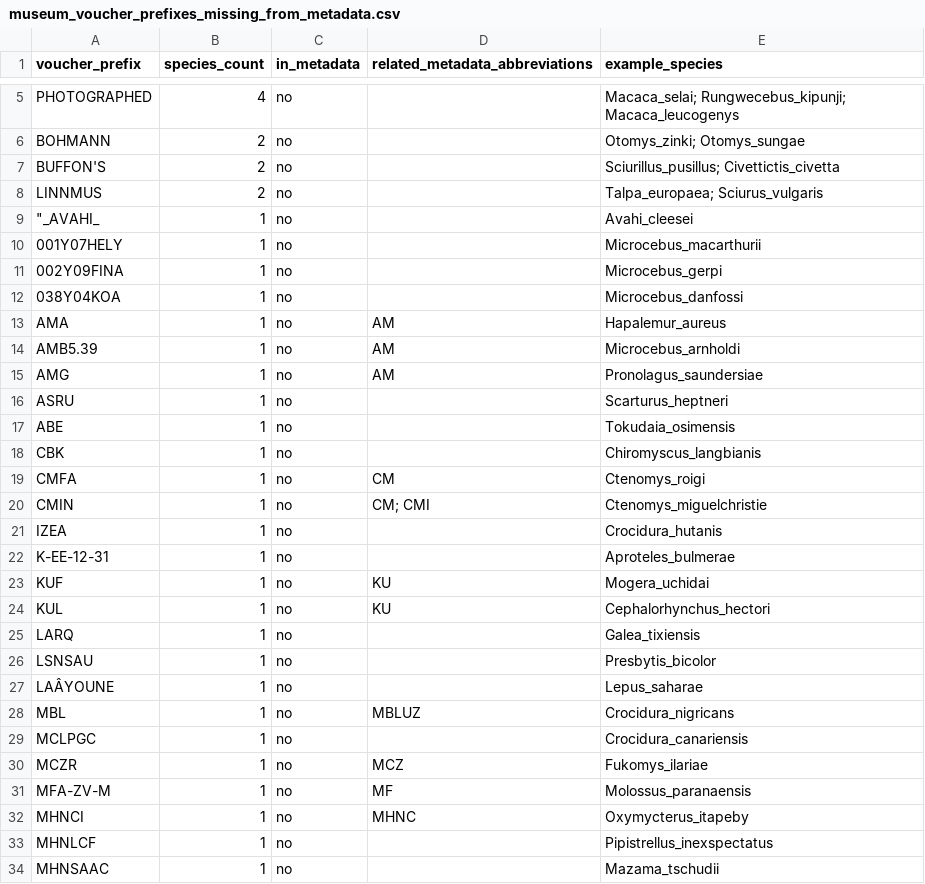
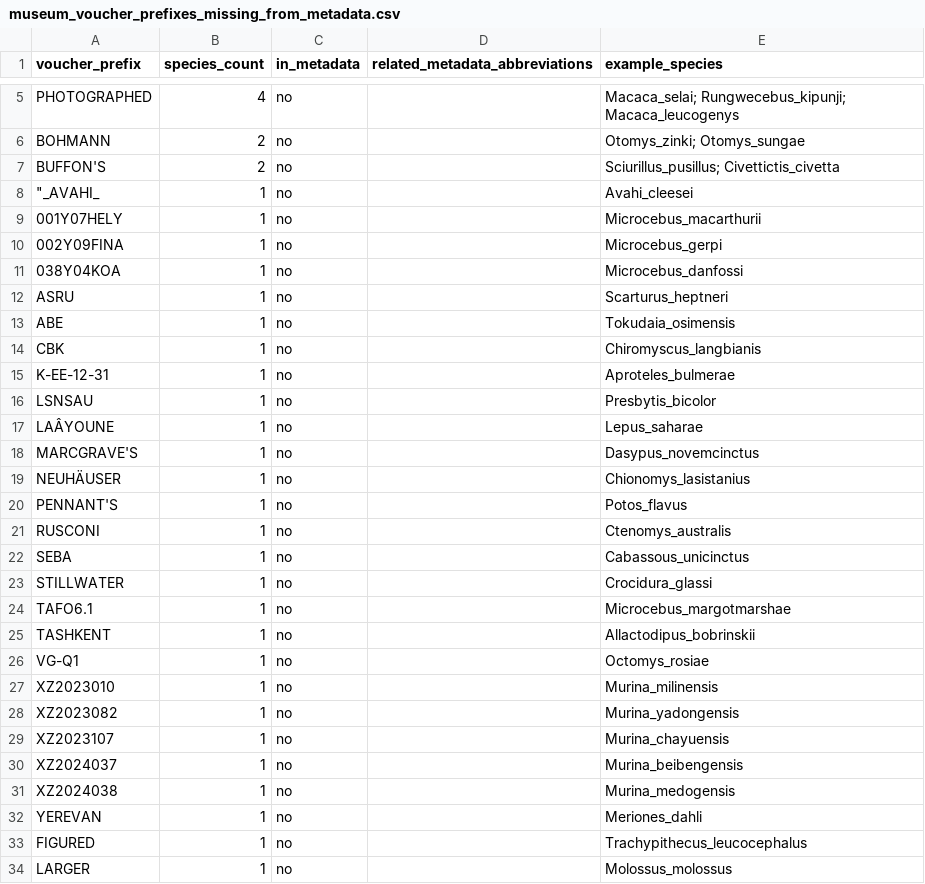
Before and after one commit to ulfboge/MDD, a CSV file: mdd_project/data/review/museum_voucher_prefixes_missing_from_metadata.csv, drawn as a sheet; only a part is shown, gaps mark what is left out; the shorter side is filled out with more unchanged rows; the diff covers the shown part only; the diff names each change by its address in the sheet, - before the commit and + after, or states it on an @@ line.

```diff
--- a/mdd_project/data/review/museum_voucher_prefixes_missing_from_metadata.csv
+++ b/mdd_project/data/review/museum_voucher_prefixes_missing_from_metadata.csv
-row 8: LINNMUS | 2 | no |  | Talpa_europaea; Sciurus_vulgaris
-row 13: AMA | 1 | no | AM | Hapalemur_aureus
-row 14: AMB5.39 | 1 | no | AM | Microcebus_arnholdi
-row 15: AMG | 1 | no | AM | Pronolagus_saundersiae
-row 19: CMFA | 1 | no | CM | Ctenomys_roigi
-row 20: CMIN | 1 | no | CM; CMI | Ctenomys_miguelchristie
-row 21: IZEA | 1 | no |  | Crocidura_hutanis
-row 23: KUF | 1 | no | KU | Mogera_uchidai
-row 24: KUL | 1 | no | KU | Cephalorhynchus_hectori
-row 25: LARQ | 1 | no |  | Galea_tixiensis
-row 28: MBL | 1 | no | MBLUZ | Crocidura_nigricans
-row 29: MCLPGC | 1 | no |  | Crocidura_canariensis
-row 30: MCZR | 1 | no | MCZ | Fukomys_ilariae
-row 31: MFA-ZV-M | 1 | no | MF | Molossus_paranaensis
-row 32: MHNCI | 1 | no | MHNC | Oxymycterus_itapeby
-row 33: MHNLCF | 1 | no |  | Pipistrellus_inexspectatus
-row 34: MHNSAAC | 1 | no |  | Mazama_tschudii
```
Also changed, not shown: 19 removed rows elsewhere in this file, mdd_project/data/review/museum_completely_excluded_from_app.csv, mdd_project/data/review/museum_completely_excluded_prefix_counts.csv, 13 other files.
